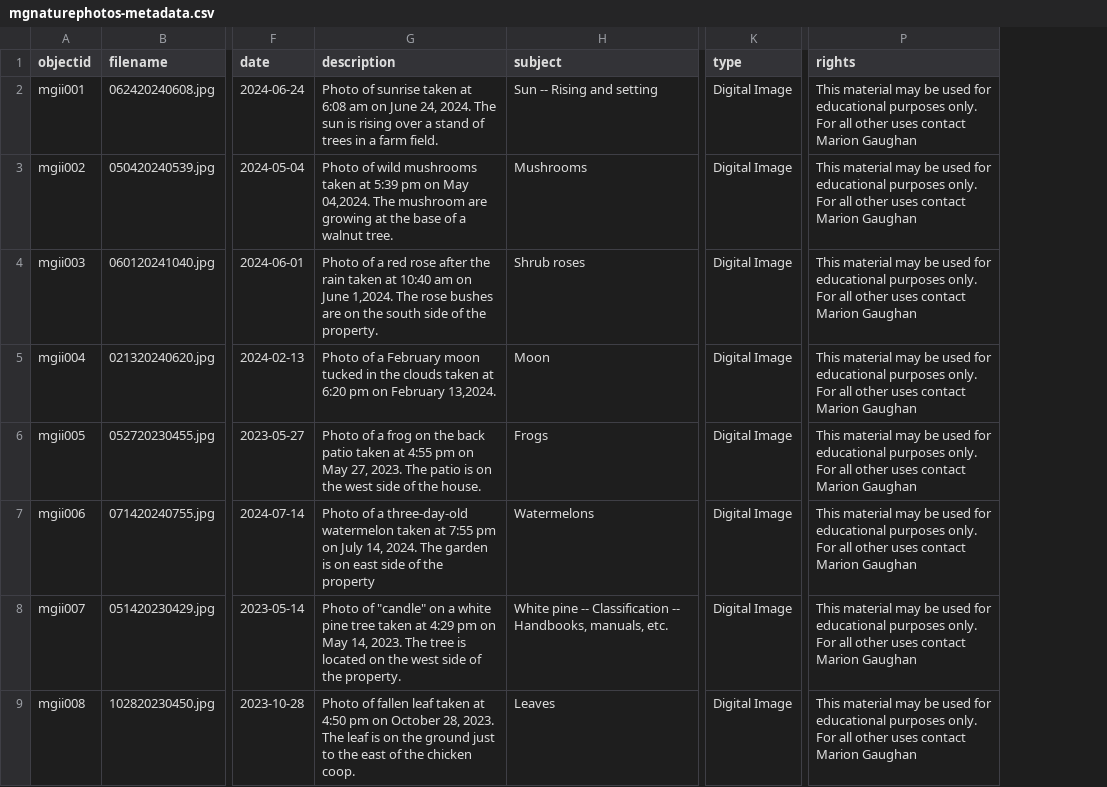
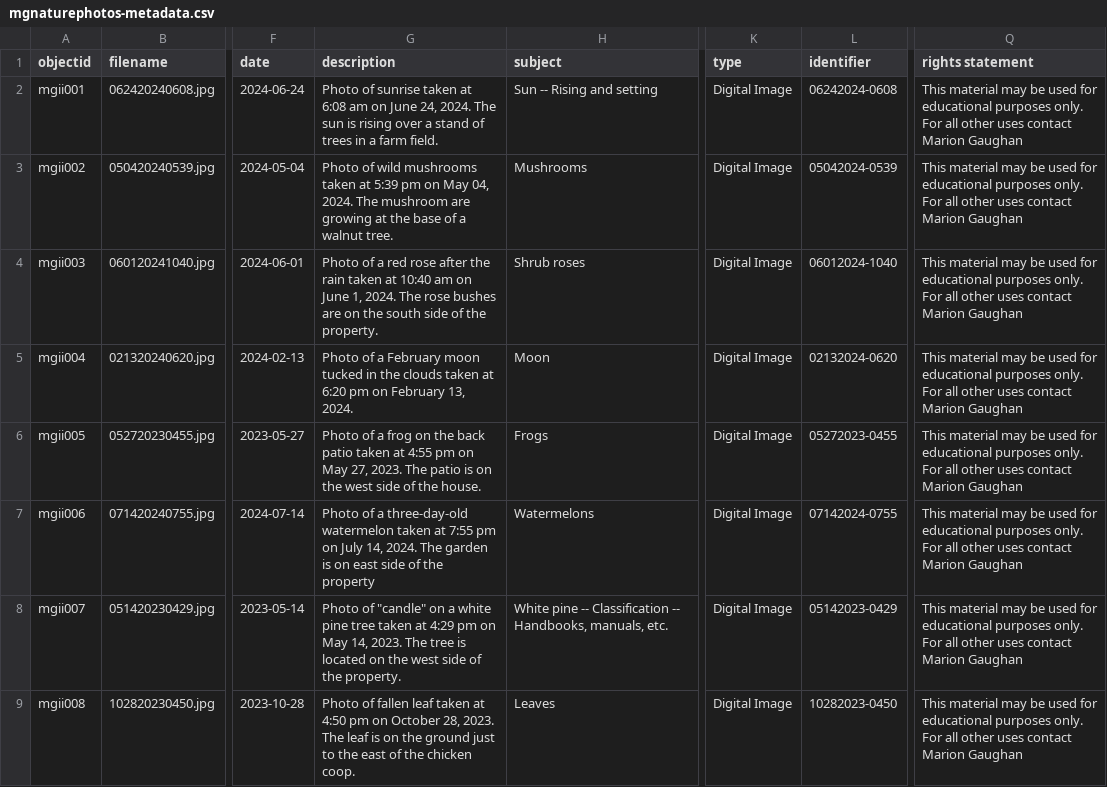
Before and after one commit to mgaughan1/mgnaturephotos, a CSV file: _data/mgnaturephotos-metadata.csv, drawn as a sheet; only a part is shown, gaps mark what is left out; addresses are those after the commit; the diff names each change by its address in the sheet, - before the commit and + after, or states it on an @@ line.

Commit message:
Fixed Date Issues in Description Field 05082025

```diff
--- a/_data/mgnaturephotos-metadata.csv
+++ b/_data/mgnaturephotos-metadata.csv
+column L (identifier), rows 2-9: 06242024-0608 | 05042024-0539 | 06012024-1040 | 02132024-0620 | 05272023-0455 | 07142024-0755 | 05142023-0429 | 10282023-0450
-Q1: rights
+Q1: rights statement
-G3 (description): …on May 04,2024. The mushroom…
+G3 (description): …on May 04, 2024. The mushroom…
-G4 (description): …on June 1,2024. The rose…
+G4 (description): …on June 1, 2024. The rose…
-G5 (description): …on February 13,2024.
+G5 (description): …on February 13, 2024.
```
